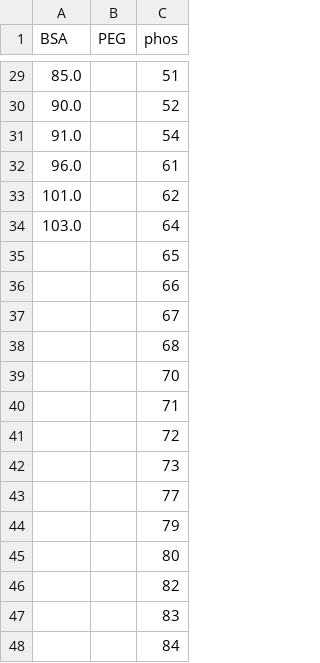
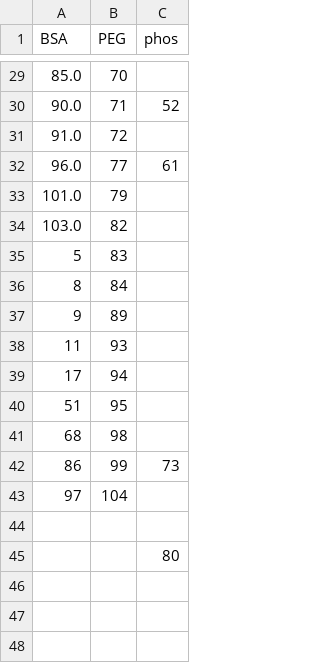
Before and after one commit to mklavin/thesis-mkl2, a CSV file: data/separate_by_sol_580.csv, drawn as a sheet; only a part is shown, gaps mark what is left out; the diff covers the shown part only.

```diff
--- a/data/separate_by_sol_580.csv
+++ b/data/separate_by_sol_580.csv
@@ -29,20 +29,20 @@ BSA,PEG,phos
-85.0,,51
-90.0,,52
-91.0,,54
-96.0,,61
-101.0,,62
-103.0,,64
-,,65
-,,66
-,,67
-,,68
-,,70
-,,71
-,,72
-,,73
-,,77
-,,79
+85.0,70,
+90.0,71,52
+91.0,72,
+96.0,77,61
+101.0,79,
+103.0,82,
+5,83,
+8,84,
+9,89,
+11,93,
+17,94,
+51,95,
+68,98,
+86,99,73
+97,104,
+,,
 ,,80
-,,82
-,,83
-,,84
+,,
+,,
+,,
```
Also changed, not shown: 1 removed row and 39 edited cells elsewhere in this file, 4 other files.
